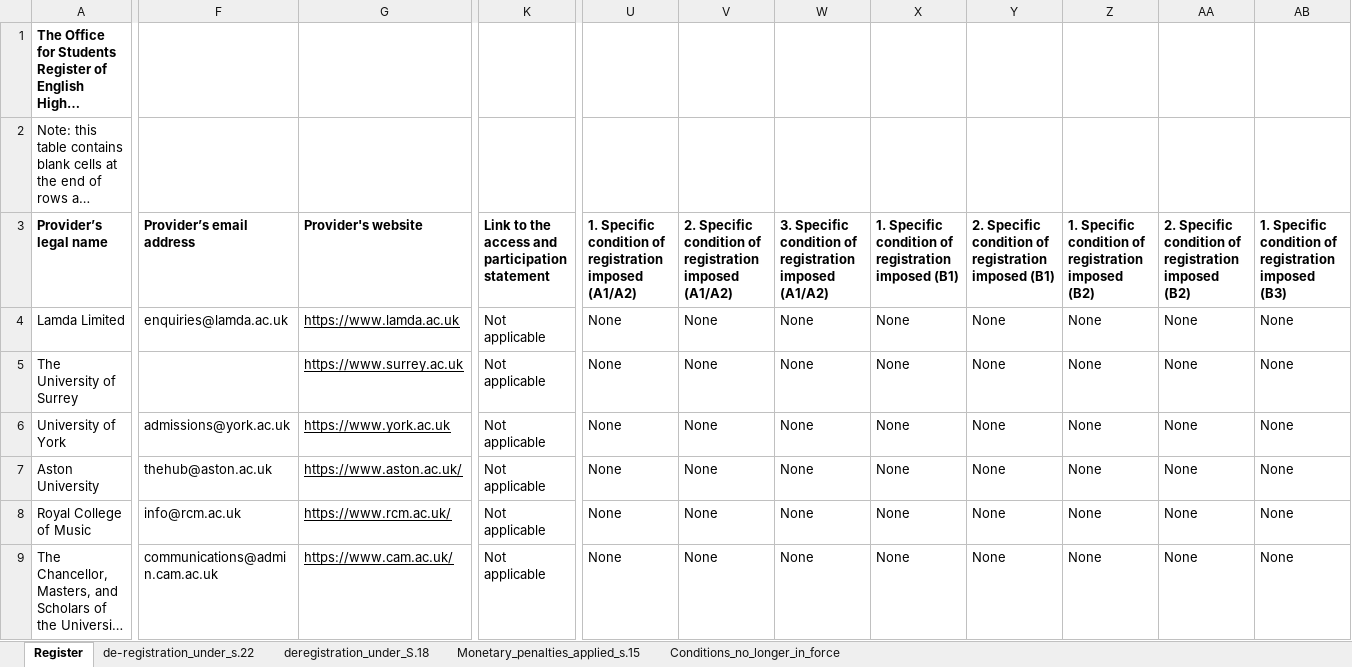
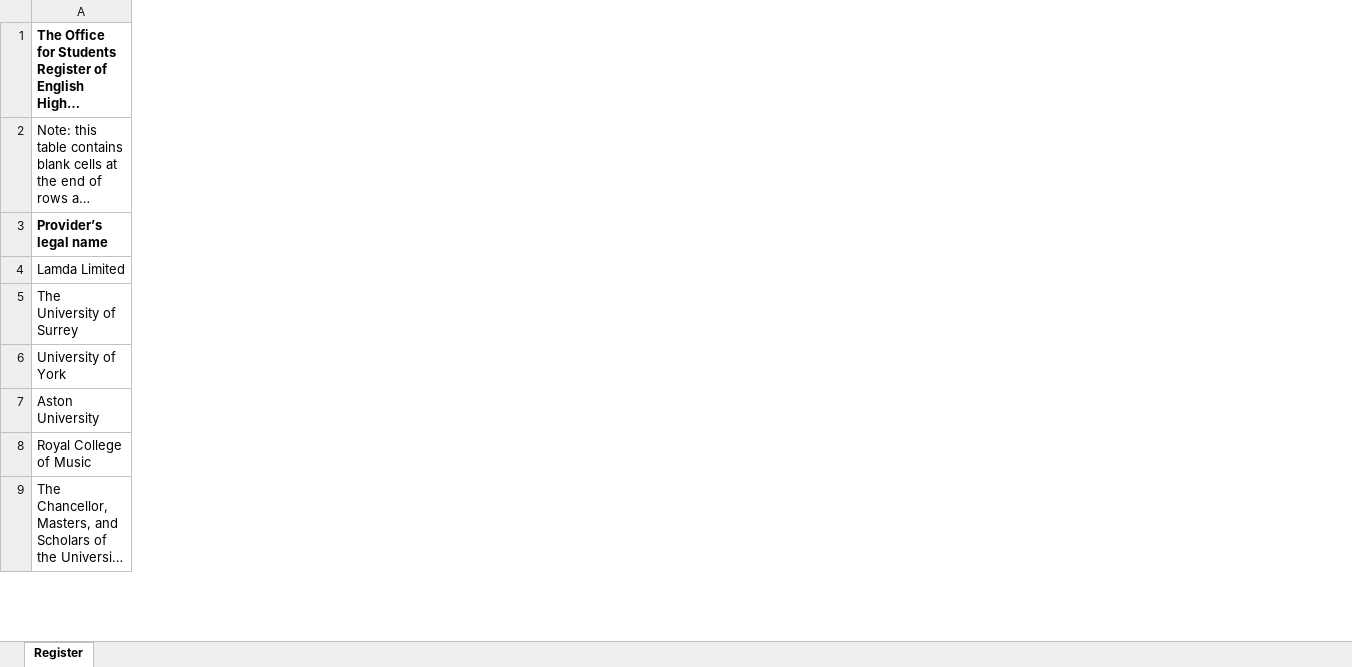
Before and after one commit to Phirtia/Economic_Observatory, an Excel workbook: data/raw_data/facilities/The_Office_for_Students_Register.xlsx, sheet Register, drawn as a sheet; only a part is shown, gaps mark what is left out; long unchanged cells end in …; values as stored, in another font and other column widths than the file's, no borders; conditional formats and table styles not drawn; the diff covers the shown part only; the diff names each change by its address in the sheet, - before the commit and + after, or states it on an @@ line.

Commit message:
Update The_Office_for_Students_Register.xlsx

```diff
--- a/data/raw_data/facilities/The_Office_for_Students_Register.xlsx (sheet Register)
+++ b/data/raw_data/facilities/The_Office_for_Students_Register.xlsx (sheet Register)
-sheet tab: de-registration_under_s.22
-sheet tab: deregistration_under_S.18
-sheet tab: Monetary_penalties_applied_s.15
-sheet tab: Conditions_no_longer_in_force
-column F, rows 3-9: Provider’s email address | enquiries@lamda.ac.uk |  | admissions@york.ac.uk | thehub@aston.ac.uk | info@rcm.ac.uk | communications@admin.cam.ac.uk
-column G, rows 3-9: Provider's website | https://www.lamda.ac.uk | https://www.surrey.ac.uk | https://www.york.ac.uk | https://www.aston.ac.uk/ | https://www.rcm.ac.uk/ | https://www.cam.ac.uk/
-column K, rows 3-9: Link to the access and participation statement | Not applicable | Not applicable | Not applicable | Not applicable | Not applicable | Not applicable
-column U, rows 3-9: 1. Specific condition of registration imposed (A1/A2) | None | None | None | None | None | None
-column V, rows 3-9: 2. Specific condition of registration imposed (A1/A2) | None | None | None | None | None | None
-column W, rows 3-9: 3. Specific condition of registration imposed (A1/A2) | None | None | None | None | None | None
-column X, rows 3-9: 1. Specific condition of registration imposed (B1) | None | None | None | None | None | None
-column Y, rows 3-9: 2. Specific condition of registration imposed (B1) | None | None | None | None | None | None
-column Z, rows 3-9: 1. Specific condition of registration imposed (B2) | None | None | None | None | None | None
-column AA, rows 3-9: 2. Specific condition of registration imposed (B2) | None | None | None | None | None | None
-column AB, rows 3-9: 1. Specific condition of registration imposed (B3) | None | None | None | None | None | None
```
Also changed, not shown: 43 removed columns elsewhere in this sheet.
